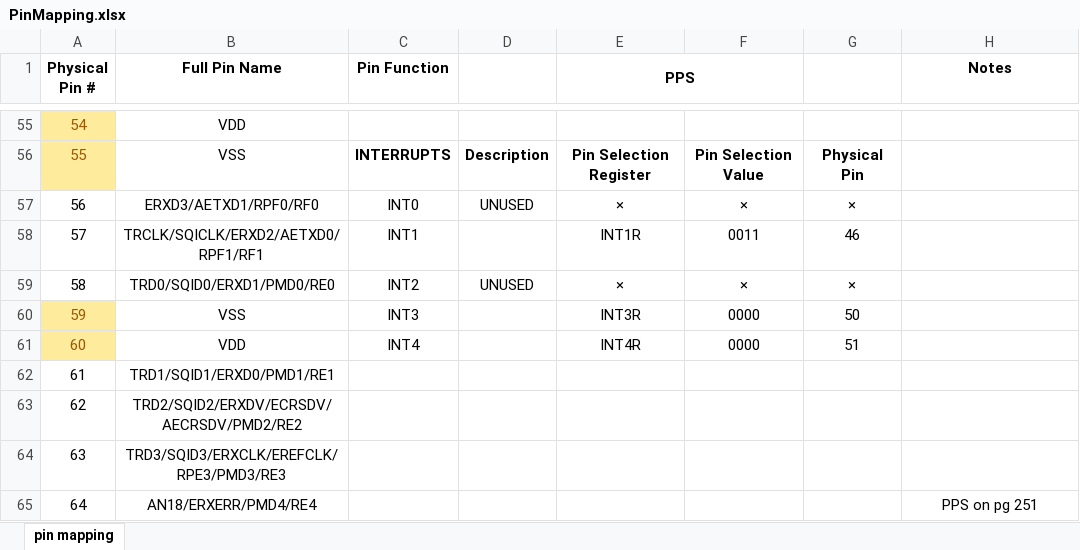
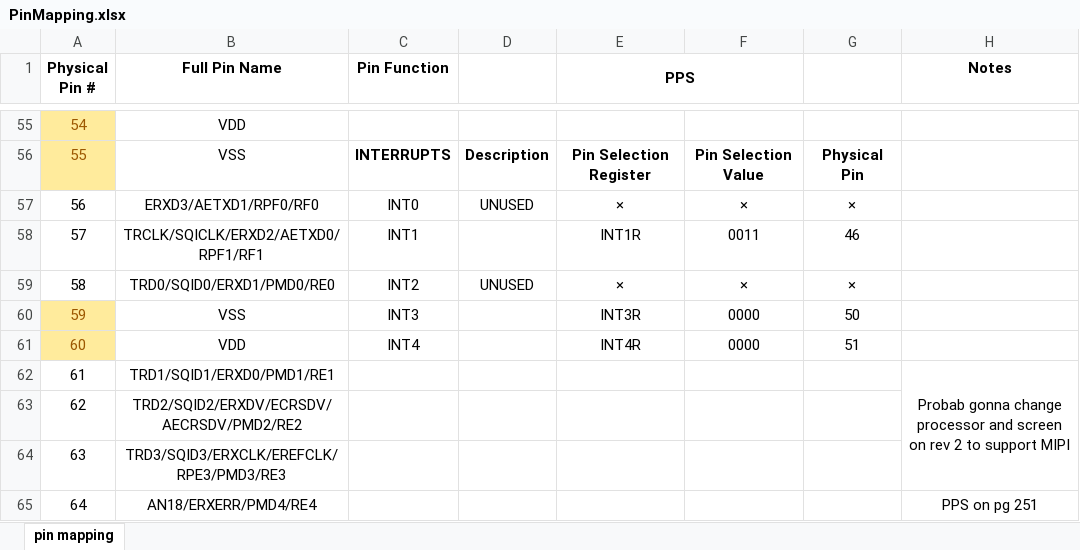
Before and after one commit to jamolnng/Smart-Watch-V1, an Excel workbook: Hardware/PinMapping.xlsx, sheet pin mapping, drawn as a sheet; only a part is shown, gaps mark what is left out; values as stored, in another font and other column widths than the file's, no borders; conditional formats not drawn; the diff names each change by its address in the sheet, - before the commit and + after, or states it on an @@ line.

```diff
--- a/Hardware/PinMapping.xlsx (sheet pin mapping)
+++ b/Hardware/PinMapping.xlsx (sheet pin mapping)
-H62 (Notes): (empty)
+H62 (Notes): Probab gonna change processor and screen on rev 2 to support MIPI
+H62:H64 merged
```
Also changed, not shown: 2 other files.
